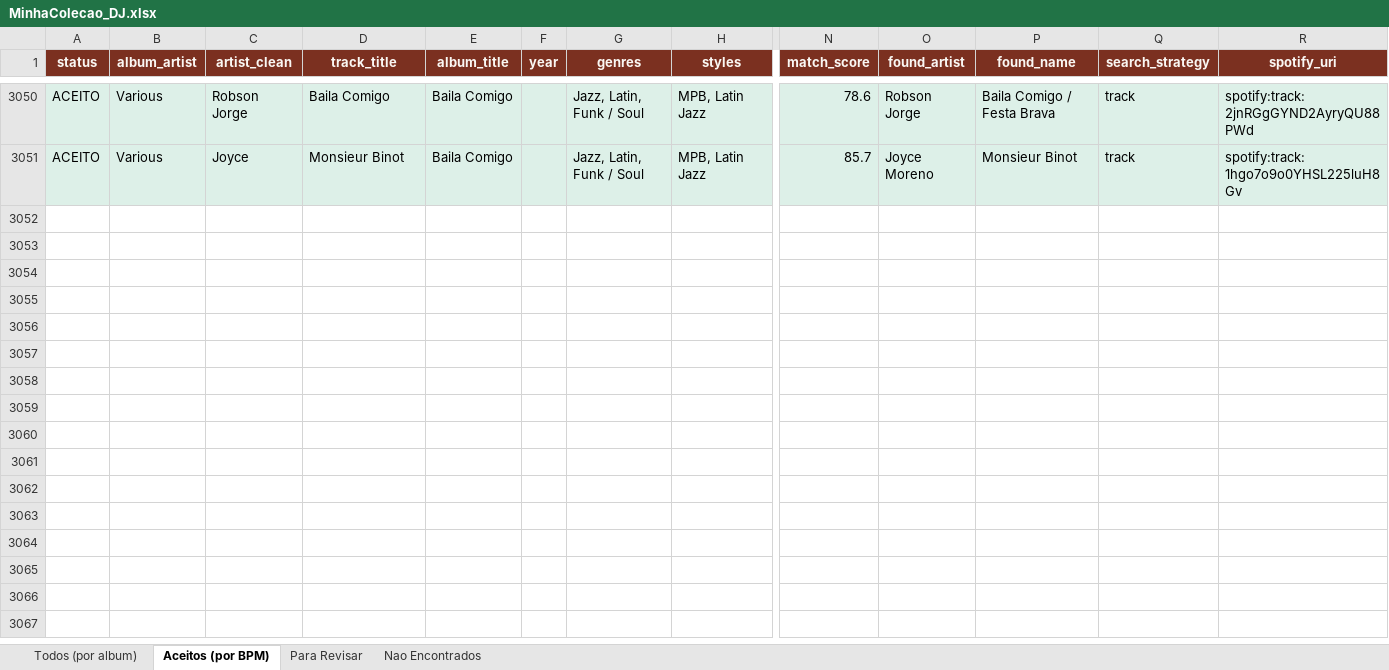
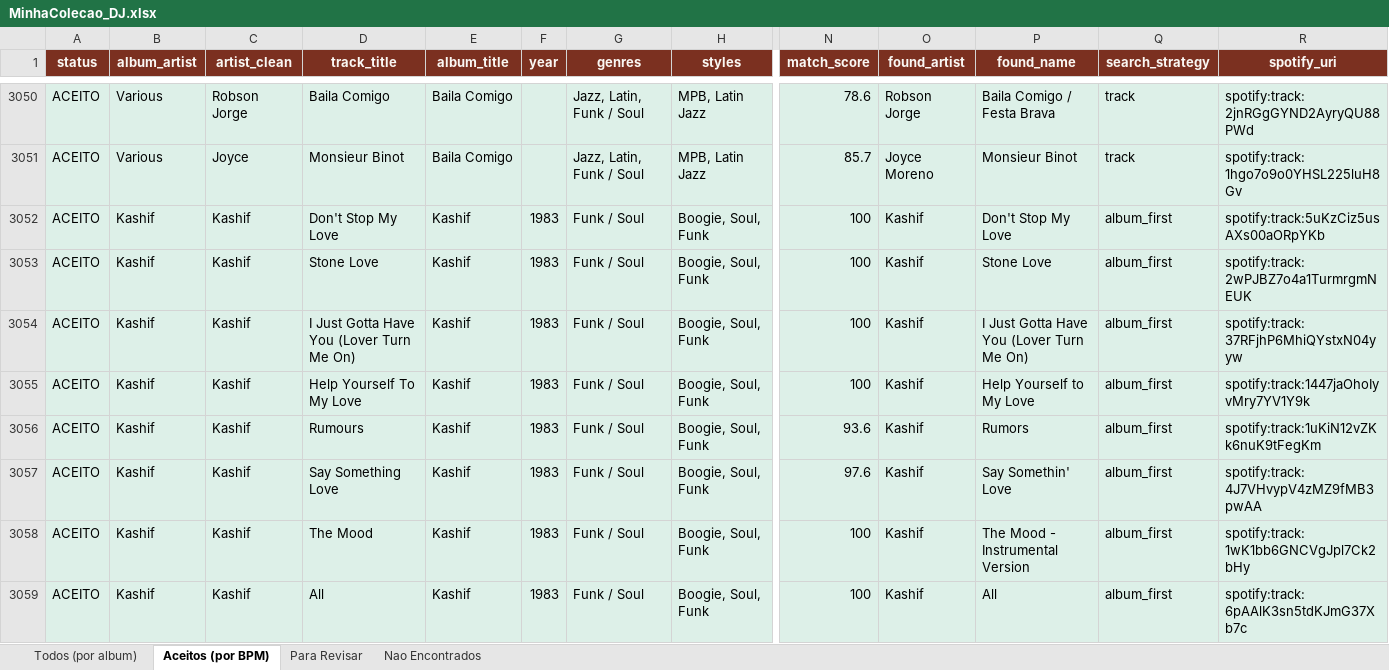
Before and after one commit to amsa2diop/colecaovinil, an Excel workbook: MinhaColecao_DJ.xlsx, sheet Aceitos (por BPM), drawn as a sheet; only a part is shown, gaps mark what is left out; values as stored, in another font and other column widths than the file's, no borders; rows hold the shown columns only; the diff names each change by its address in the sheet, - before the commit and + after, or states it on an @@ line.

```diff
--- a/MinhaColecao_DJ.xlsx (sheet Aceitos (por BPM))
+++ b/MinhaColecao_DJ.xlsx (sheet Aceitos (por BPM))
+row 3052: ACEITO | Kashif | Kashif | Don't Stop My Love | Kashif | 1983 | Funk / Soul | Boogie, Soul, Funk | 100 | Kashif | Don't Stop My Love | album_first | spotify:track:5uKzCiz5usAXs00aORpYKb
+row 3053: ACEITO | Kashif | Kashif | Stone Love | Kashif | 1983 | Funk / Soul | Boogie, Soul, Funk | 100 | Kashif | Stone Love | album_first | spotify:track:2wPJBZ7o4a1TurmrgmNEUK
+row 3054: ACEITO | Kashif | Kashif | I Just Gotta Have You (Lover Turn Me On) | Kashif | 1983 | Funk / Soul | Boogie, Soul, Funk | 100 | Kashif | I Just Gotta Have You (Lover Turn Me On) | album_first | spotify:track:37RFjhP6MhiQYstxN04yyw
+row 3055: ACEITO | Kashif | Kashif | Help Yourself To My Love | Kashif | 1983 | Funk / Soul | Boogie, Soul, Funk | 100 | Kashif | Help Yourself to My Love | album_first | spotify:track:1447jaOhoIyvMry7YV1Y9k
+row 3056: ACEITO | Kashif | Kashif | Rumours | Kashif | 1983 | Funk / Soul | Boogie, Soul, Funk | 93.6 | Kashif | Rumors | album_first | spotify:track:1uKiN12vZKk6nuK9tFegKm
+row 3057: ACEITO | Kashif | Kashif | Say Something Love | Kashif | 1983 | Funk / Soul | Boogie, Soul, Funk | 97.6 | Kashif | Say Somethin' Love | album_first | spotify:track:4J7VHvypV4zMZ9fMB3pwAA
+row 3058: ACEITO | Kashif | Kashif | The Mood | Kashif | 1983 | Funk / Soul | Boogie, Soul, Funk | 100 | Kashif | The Mood - Instrumental Version | album_first | spotify:track:1wK1bb6GNCVgJpl7Ck2bHy
+row 3059: ACEITO | Kashif | Kashif | All | Kashif | 1983 | Funk / Soul | Boogie, Soul, Funk | 100 | Kashif | All | album_first | spotify:track:6pAAlK3sn5tdKJmG37Xb7c
```
Also changed, not shown: sheet Todos (por album), 8 other files.
